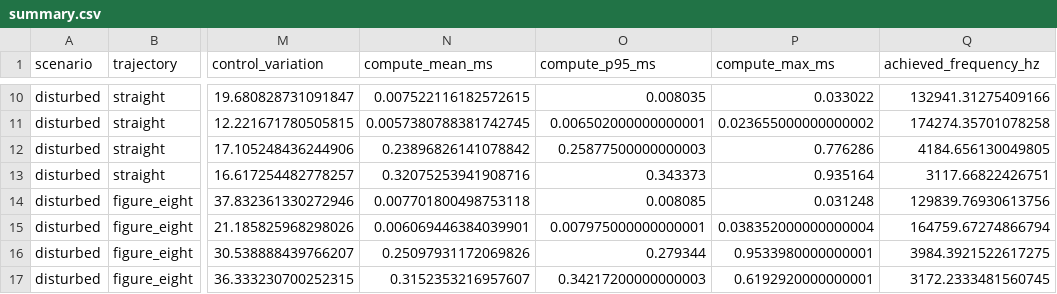
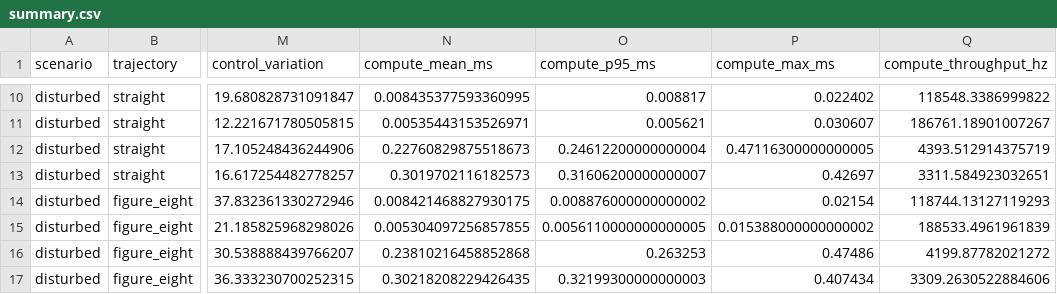
Before and after one commit to Prajwal-Reddy25/robot_control_benchmark, a CSV file: results/reference/summary.csv, drawn as a sheet; only a part is shown, gaps mark what is left out; the diff covers the shown part only; the diff names each change by its address in the sheet, - before the commit and + after, or states it on an @@ line.

```diff
--- a/results/reference/summary.csv
+++ b/results/reference/summary.csv
-Q1: achieved_frequency_hz
+Q1: compute_throughput_hz
-N10 (compute_mean_ms): 0.007522116182572615
+N10 (compute_mean_ms): 0.008435377593360995
-O10 (compute_p95_ms): 0.008035
+O10 (compute_p95_ms): 0.008817
-P10 (compute_max_ms): 0.033022
+P10 (compute_max_ms): 0.022402
-Q10 (compute_throughput_hz): 132941.31275409166
+Q10 (compute_throughput_hz): 118548.3386999822
-N11 (compute_mean_ms): 0.0057380788381742745
+N11 (compute_mean_ms): 0.00535443153526971
-O11 (compute_p95_ms): 0.006502000000000001
+O11 (compute_p95_ms): 0.005621
-P11 (compute_max_ms): 0.023655000000000002
+P11 (compute_max_ms): 0.030607
-Q11 (compute_throughput_hz): 174274.35701078258
+Q11 (compute_throughput_hz): 186761.18901007267
-N12 (compute_mean_ms): 0.23896826141078842
+N12 (compute_mean_ms): 0.22760829875518673
-O12 (compute_p95_ms): 0.25877500000000003
+O12 (compute_p95_ms): 0.24612200000000004
-P12 (compute_max_ms): 0.776286
+P12 (compute_max_ms): 0.47116300000000005
-Q12 (compute_throughput_hz): 4184.656130049805
+Q12 (compute_throughput_hz): 4393.512914375719
-N13 (compute_mean_ms): 0.32075253941908716
+N13 (compute_mean_ms): 0.3019702116182573
-O13 (compute_p95_ms): 0.343373
+O13 (compute_p95_ms): 0.31606200000000007
-P13 (compute_max_ms): 0.935164
+P13 (compute_max_ms): 0.42697
-Q13 (compute_throughput_hz): 3117.66822426751
+Q13 (compute_throughput_hz): 3311.584923032651
-N14 (compute_mean_ms): 0.007701800498753118
+N14 (compute_mean_ms): 0.008421468827930175
-O14 (compute_p95_ms): 0.008085
+O14 (compute_p95_ms): 0.008876000000000002
-P14 (compute_max_ms): 0.031248
+P14 (compute_max_ms): 0.02154
-Q14 (compute_throughput_hz): 129839.76930613756
+Q14 (compute_throughput_hz): 118744.13127119293
-N15 (compute_mean_ms): 0.006069446384039901
+N15 (compute_mean_ms): 0.005304097256857855
-O15 (compute_p95_ms): 0.007975000000000001
+O15 (compute_p95_ms): 0.0056110000000000005
-P15 (compute_max_ms): 0.038352000000000004
+P15 (compute_max_ms): 0.015388000000000002
-Q15 (compute_throughput_hz): 164759.67274866794
+Q15 (compute_throughput_hz): 188533.4961961839
-N16 (compute_mean_ms): 0.25097931172069826
+N16 (compute_mean_ms): 0.23810216458852868
-O16 (compute_p95_ms): 0.279344
+O16 (compute_p95_ms): 0.263253
-P16 (compute_max_ms): 0.9533980000000001
+P16 (compute_max_ms): 0.47486
-Q16 (compute_throughput_hz): 3984.3921522617275
+Q16 (compute_throughput_hz): 4199.87782021272
-N17 (compute_mean_ms): 0.3152353216957607
+N17 (compute_mean_ms): 0.30218208229426435
-O17 (compute_p95_ms): 0.34217200000000003
+O17 (compute_p95_ms): 0.32199300000000003
-P17 (compute_max_ms): 0.6192920000000001
+P17 (compute_max_ms): 0.407434
-Q17 (compute_throughput_hz): 3172.2333481560745
+Q17 (compute_throughput_hz): 3309.2630522884606
```
Also changed, not shown: 32 edited cells elsewhere in this file, results/reference/runs/disturbed/figure_eight/lqr/samples.csv, results/reference/runs/disturbed/figure_eight/mpc/samples.csv, 52 other files.
